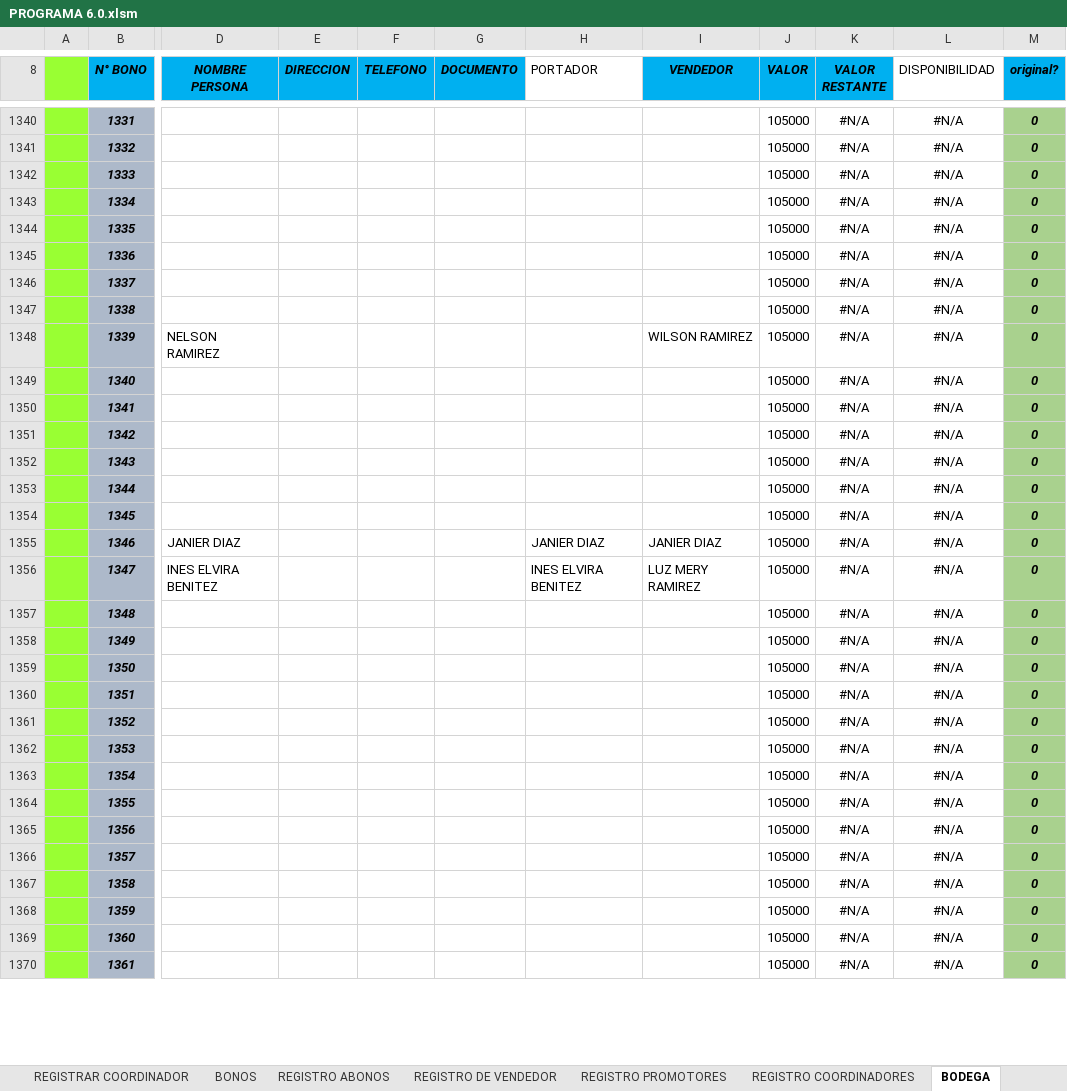
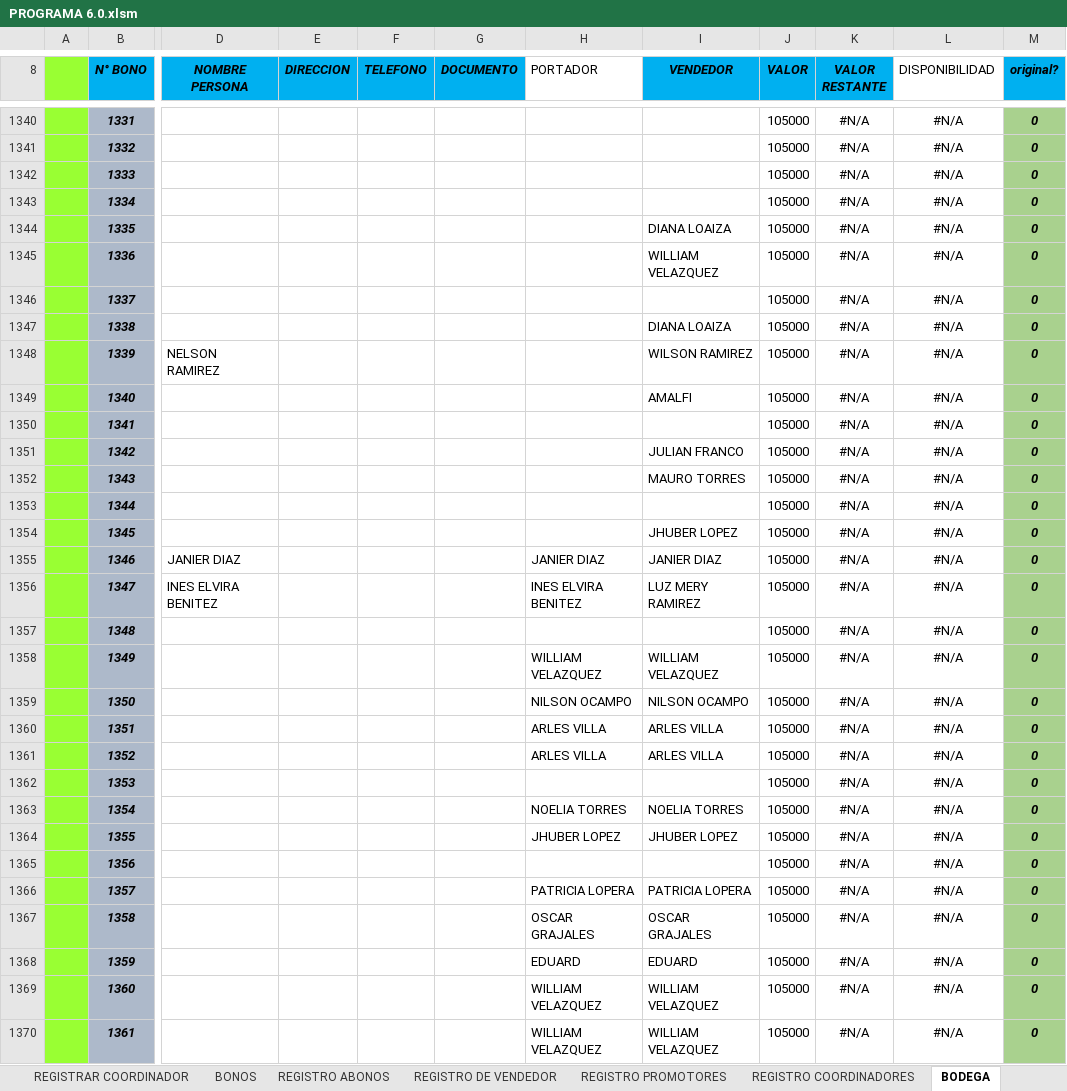
Before and after one commit to proyectowj/PROGRAMA-DE-CONTABILIDAD, an Excel workbook: PROGRAMA 6.0.xlsm, sheet BODEGA, drawn as a sheet; only a part is shown, gaps mark what is left out; values as stored, in another font and other column widths than the file's, no borders; charts and pictures and conditional formats and table styles not drawn; the diff covers the shown part only; the diff names each change by its address in the sheet, - before the commit and + after, or states it on an @@ line.

Commit message:
registro bodega

```diff
--- a/PROGRAMA 6.0.xlsm (sheet BODEGA)
+++ b/PROGRAMA 6.0.xlsm (sheet BODEGA)
-I1344 (VENDEDOR): (empty)
+I1344 (VENDEDOR): DIANA LOAIZA
-I1345 (VENDEDOR): (empty)
+I1345 (VENDEDOR): WILLIAM VELAZQUEZ
-I1347 (VENDEDOR): (empty)
+I1347 (VENDEDOR): DIANA LOAIZA
-I1349 (VENDEDOR): (empty)
+I1349 (VENDEDOR): AMALFI
-I1351 (VENDEDOR): (empty)
+I1351 (VENDEDOR): JULIAN FRANCO
-I1352 (VENDEDOR): (empty)
+I1352 (VENDEDOR): MAURO TORRES
-I1354 (VENDEDOR): (empty)
+I1354 (VENDEDOR): JHUBER LOPEZ
-H1358 (PORTADOR): (empty)
+H1358 (PORTADOR): WILLIAM VELAZQUEZ
-I1358 (VENDEDOR): (empty)
+I1358 (VENDEDOR): WILLIAM VELAZQUEZ
-H1359 (PORTADOR): (empty)
+H1359 (PORTADOR): NILSON OCAMPO
-I1359 (VENDEDOR): (empty)
+I1359 (VENDEDOR): NILSON OCAMPO
-H1360:H1361 (PORTADOR): (empty)
+H1360:H1361 (PORTADOR): ARLES VILLA
-I1360:I1361 (VENDEDOR): (empty)
+I1360:I1361 (VENDEDOR): ARLES VILLA
-H1363 (PORTADOR): (empty)
+H1363 (PORTADOR): NOELIA TORRES
-I1363 (VENDEDOR): (empty)
+I1363 (VENDEDOR): NOELIA TORRES
-H1364 (PORTADOR): (empty)
+H1364 (PORTADOR): JHUBER LOPEZ
-I1364 (VENDEDOR): (empty)
+I1364 (VENDEDOR): JHUBER LOPEZ
-H1366 (PORTADOR): (empty)
+H1366 (PORTADOR): PATRICIA LOPERA
-I1366 (VENDEDOR): (empty)
+I1366 (VENDEDOR): PATRICIA LOPERA
-H1367 (PORTADOR): (empty)
+H1367 (PORTADOR): OSCAR GRAJALES
-I1367 (VENDEDOR): (empty)
+I1367 (VENDEDOR): OSCAR GRAJALES
-H1368 (PORTADOR): (empty)
+H1368 (PORTADOR): EDUARD
-I1368 (VENDEDOR): (empty)
+I1368 (VENDEDOR): EDUARD
-H1369:H1370 (PORTADOR): (empty)
+H1369:H1370 (PORTADOR): WILLIAM VELAZQUEZ
-I1369:I1370 (VENDEDOR): (empty)
+I1369:I1370 (VENDEDOR): WILLIAM VELAZQUEZ
```
Also changed, not shown: 450 edited cells elsewhere in this sheet.
